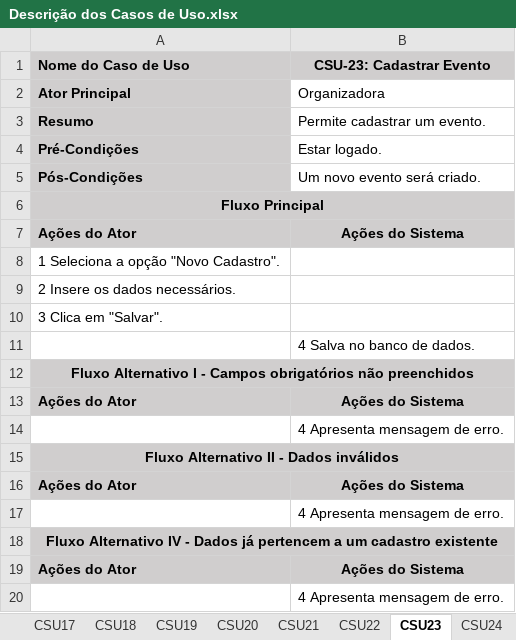
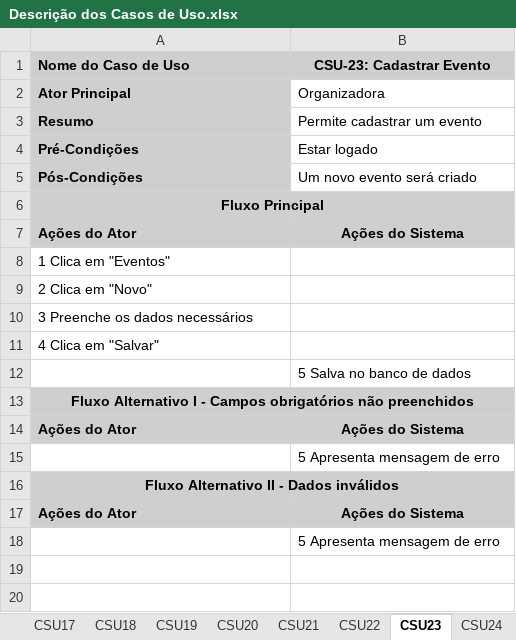
Before and after one commit to heltonricardo/ingressoja-api, an Excel workbook: files/Casos de Uso/Descrição dos Casos de Uso.xlsx, sheet CSU23, drawn as a sheet; values as stored, in another font and other column widths than the file's, no borders; removed rows and columns are numbered as before the commit, all else as after; the diff names each change by its address in the sheet, - before the commit and + after, or states it on an @@ line.

Commit message:
Update Descrição dos Casos de Uso.xlsx

```diff
--- a/files/Casos de Uso/Descrição dos Casos de Uso.xlsx (sheet CSU23)
+++ b/files/Casos de Uso/Descrição dos Casos de Uso.xlsx (sheet CSU23)
-B3 (CSU-23: Cadastrar Evento): Permite cadastrar um evento.
+B3 (CSU-23: Cadastrar Evento): Permite cadastrar um evento
-B4 (CSU-23: Cadastrar Evento): Estar logado.
+B4 (CSU-23: Cadastrar Evento): Estar logado
-B5 (CSU-23: Cadastrar Evento): Um novo evento será criado.
+B5 (CSU-23: Cadastrar Evento): Um novo evento será criado
-A8 (Nome do Caso de Uso): 1 Seleciona a opção "Novo Cadastro".
+A8 (Nome do Caso de Uso): 1 Clica em "Eventos"
-A9 (Nome do Caso de Uso): 2 Insere os dados necessários.
+A9 (Nome do Caso de Uso): 2 Clica em "Novo"
-A10 (Nome do Caso de Uso): 3 Clica em "Salvar".
+A10 (Nome do Caso de Uso): 3 Preenche os dados necessários
+row 11: 4 Clica em "Salvar"
-B12 (CSU-23: Cadastrar Evento): 4 Salva no banco de dados.
+B12 (CSU-23: Cadastrar Evento): 5 Salva no banco de dados
-B15 (CSU-23: Cadastrar Evento): 4 Apresenta mensagem de erro.
+B15 (CSU-23: Cadastrar Evento): 5 Apresenta mensagem de erro
-B18 (CSU-23: Cadastrar Evento): 4 Apresenta mensagem de erro.
+B18 (CSU-23: Cadastrar Evento): 5 Apresenta mensagem de erro
-row 18: Fluxo Alternativo IV - Dados já pertencem a um cadastro existente
-row 19: Ações do Ator | Ações do Sistema
-row 20:  | 4 Apresenta mensagem de erro.
```
Also changed, not shown: sheet CSU32, sheet CSU22, sheet CSU33, sheet CSU28, sheet CSU26, sheet CSU24, 26 more sheets.
